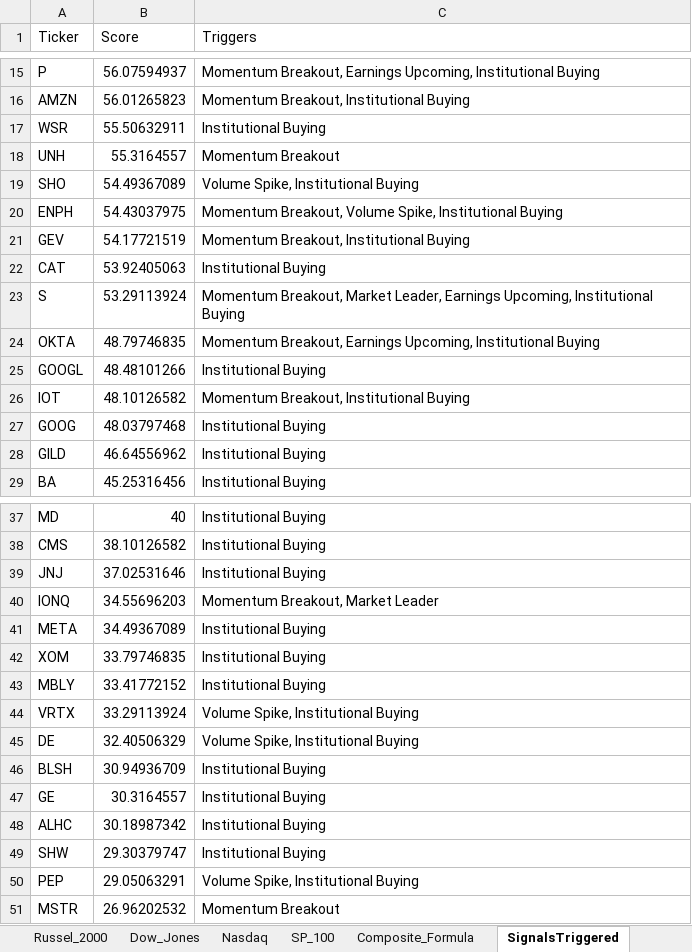
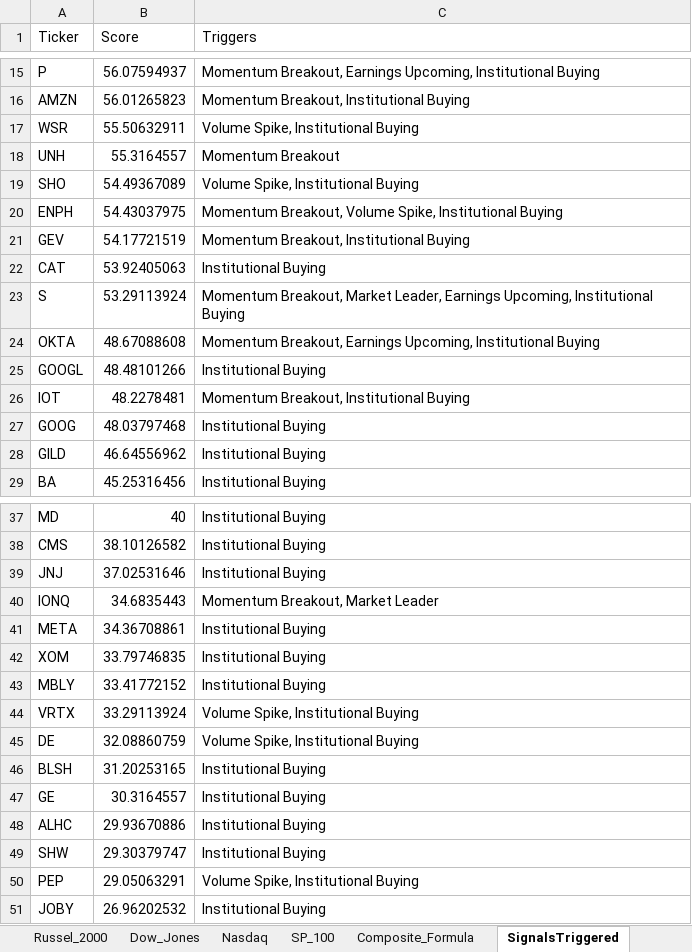
Before and after one commit to srijaipur/stocks-analytics-engine, an Excel workbook: stocks.xlsx, sheet SignalsTriggered, drawn as a sheet; only a part is shown, gaps mark what is left out; values as stored, in another font and other column widths than the file's, no borders; removed rows and columns are numbered as before the commit, all else as after; the diff names each change by its address in the sheet, - before the commit and + after, or states it on an @@ line.

```diff
--- a/stocks.xlsx (sheet SignalsTriggered)
+++ b/stocks.xlsx (sheet SignalsTriggered)
-C17 (Triggers): Institutional Buying
+C17 (Triggers): Volume Spike, Institutional Buying
-B24 (Score): 48.79746835
+B24 (Score): 48.67088608
-B26 (Score): 48.10126582
+B26 (Score): 48.2278481
-B40 (Score): 34.55696203
+B40 (Score): 34.6835443
-B41 (Score): 34.49367089
+B41 (Score): 34.36708861
-B45 (Score): 32.40506329
+B45 (Score): 32.08860759
-B46 (Score): 30.94936709
+B46 (Score): 31.20253165
-B48 (Score): 30.18987342
+B48 (Score): 29.93670886
-row 51: MSTR | 26.96202532 | Momentum Breakout
+row 51: JOBY | 26.96202532 | Institutional Buying
```
Also changed, not shown: sheet ScoresCurrent, sheet ScoresPreviousDay, 3 other files.
